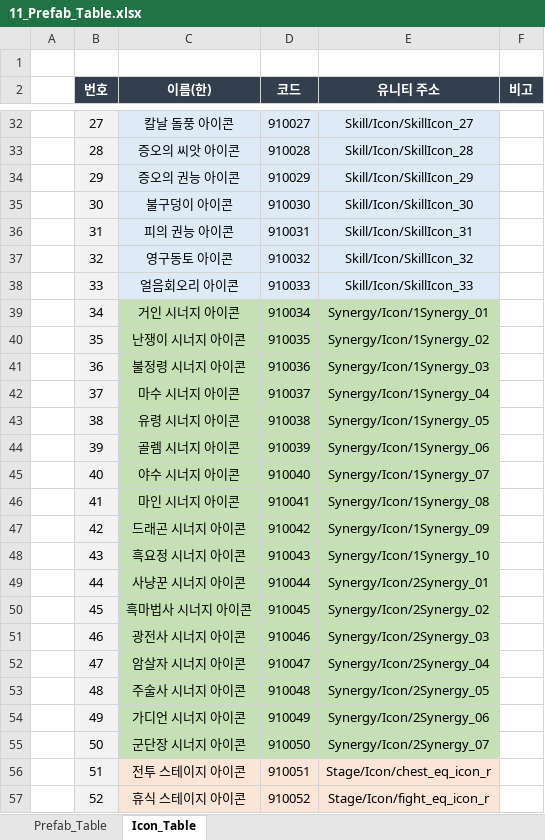
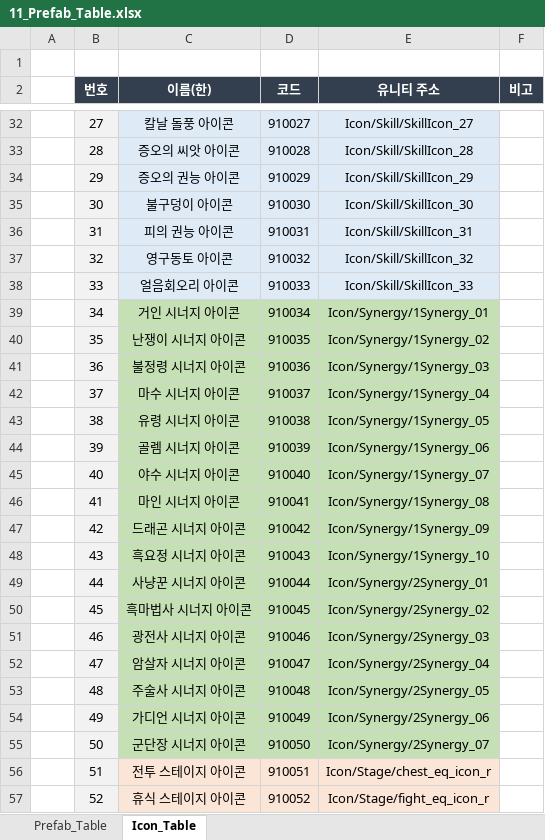
Before and after one commit to kimmk1533/DefensiveDungeon, an Excel workbook: Documents/Table_List/11_Prefab_Table.xlsx, sheet Icon_Table, drawn as a sheet; only a part is shown, gaps mark what is left out; values as stored, in another font and other column widths than the file's, no borders; the diff covers the shown part only; the diff names each change by its address in the sheet, - before the commit and + after, or states it on an @@ line.

```diff
--- a/Documents/Table_List/11_Prefab_Table.xlsx (sheet Icon_Table)
+++ b/Documents/Table_List/11_Prefab_Table.xlsx (sheet Icon_Table)
-E32 (유니티 주소): Skill/Icon/SkillIcon_27
+E32 (유니티 주소): Icon/Skill/SkillIcon_27
-E33 (유니티 주소): Skill/Icon/SkillIcon_28
+E33 (유니티 주소): Icon/Skill/SkillIcon_28
-E34 (유니티 주소): Skill/Icon/SkillIcon_29
+E34 (유니티 주소): Icon/Skill/SkillIcon_29
-E35 (유니티 주소): Skill/Icon/SkillIcon_30
+E35 (유니티 주소): Icon/Skill/SkillIcon_30
-E36 (유니티 주소): Skill/Icon/SkillIcon_31
+E36 (유니티 주소): Icon/Skill/SkillIcon_31
-E37 (유니티 주소): Skill/Icon/SkillIcon_32
+E37 (유니티 주소): Icon/Skill/SkillIcon_32
-E38 (유니티 주소): Skill/Icon/SkillIcon_33
+E38 (유니티 주소): Icon/Skill/SkillIcon_33
-E39 (유니티 주소): Synergy/Icon/1Synergy_01
+E39 (유니티 주소): Icon/Synergy/1Synergy_01
-E40 (유니티 주소): Synergy/Icon/1Synergy_02
+E40 (유니티 주소): Icon/Synergy/1Synergy_02
-E41 (유니티 주소): Synergy/Icon/1Synergy_03
+E41 (유니티 주소): Icon/Synergy/1Synergy_03
-E42 (유니티 주소): Synergy/Icon/1Synergy_04
+E42 (유니티 주소): Icon/Synergy/1Synergy_04
-E43 (유니티 주소): Synergy/Icon/1Synergy_05
+E43 (유니티 주소): Icon/Synergy/1Synergy_05
-E44 (유니티 주소): Synergy/Icon/1Synergy_06
+E44 (유니티 주소): Icon/Synergy/1Synergy_06
-E45 (유니티 주소): Synergy/Icon/1Synergy_07
+E45 (유니티 주소): Icon/Synergy/1Synergy_07
-E46 (유니티 주소): Synergy/Icon/1Synergy_08
+E46 (유니티 주소): Icon/Synergy/1Synergy_08
-E47 (유니티 주소): Synergy/Icon/1Synergy_09
+E47 (유니티 주소): Icon/Synergy/1Synergy_09
-E48 (유니티 주소): Synergy/Icon/1Synergy_10
+E48 (유니티 주소): Icon/Synergy/1Synergy_10
-E49 (유니티 주소): Synergy/Icon/2Synergy_01
+E49 (유니티 주소): Icon/Synergy/2Synergy_01
-E50 (유니티 주소): Synergy/Icon/2Synergy_02
+E50 (유니티 주소): Icon/Synergy/2Synergy_02
-E51 (유니티 주소): Synergy/Icon/2Synergy_03
+E51 (유니티 주소): Icon/Synergy/2Synergy_03
-E52 (유니티 주소): Synergy/Icon/2Synergy_04
+E52 (유니티 주소): Icon/Synergy/2Synergy_04
-E53 (유니티 주소): Synergy/Icon/2Synergy_05
+E53 (유니티 주소): Icon/Synergy/2Synergy_05
-E54 (유니티 주소): Synergy/Icon/2Synergy_06
+E54 (유니티 주소): Icon/Synergy/2Synergy_06
-E55 (유니티 주소): Synergy/Icon/2Synergy_07
+E55 (유니티 주소): Icon/Synergy/2Synergy_07
-E56 (유니티 주소): Stage/Icon/chest_eq_icon_r
+E56 (유니티 주소): Icon/Stage/chest_eq_icon_r
-E57 (유니티 주소): Stage/Icon/fight_eq_icon_r
+E57 (유니티 주소): Icon/Stage/fight_eq_icon_r
```
Also changed, not shown: 28 edited cells elsewhere in this sheet.
